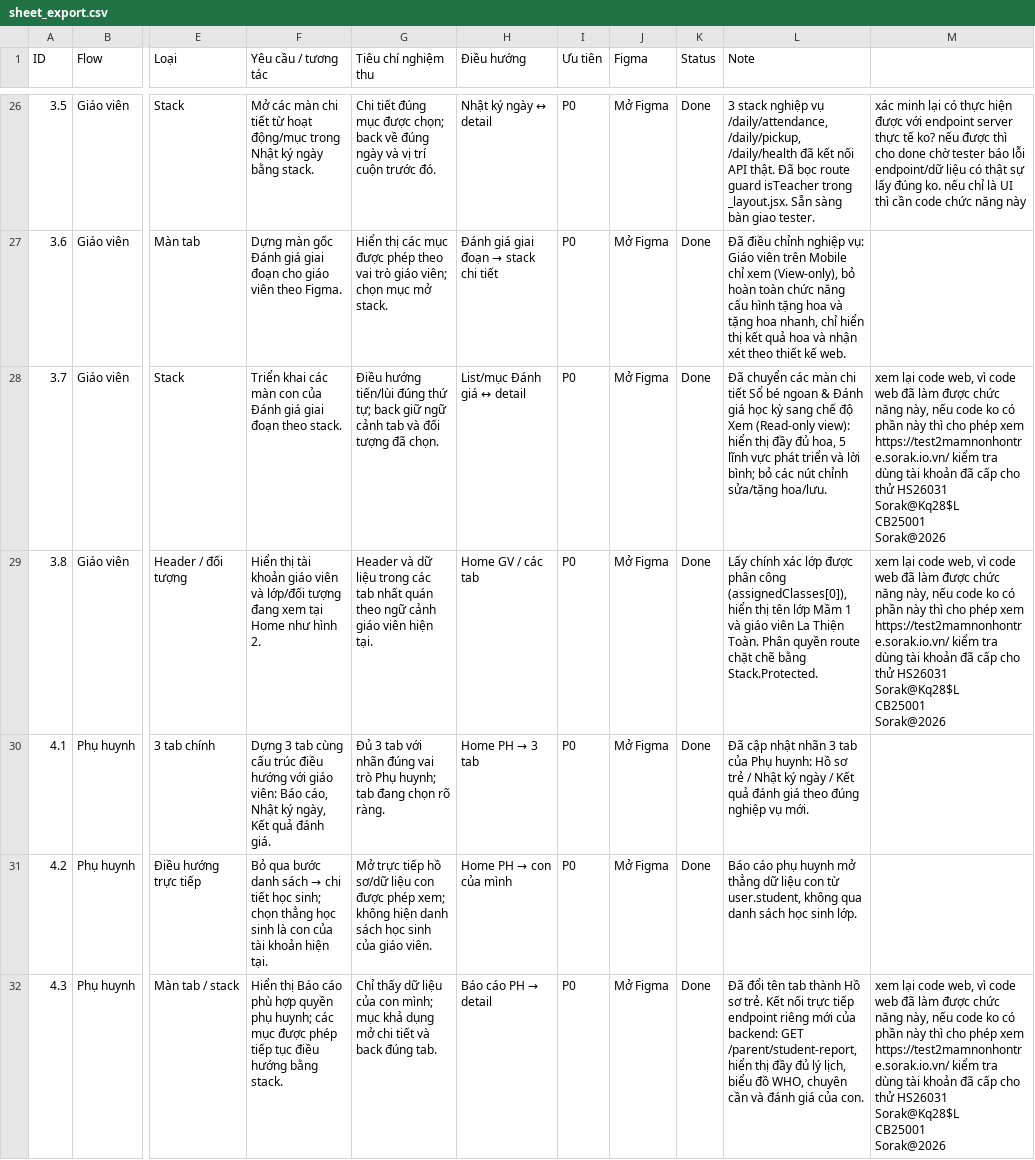
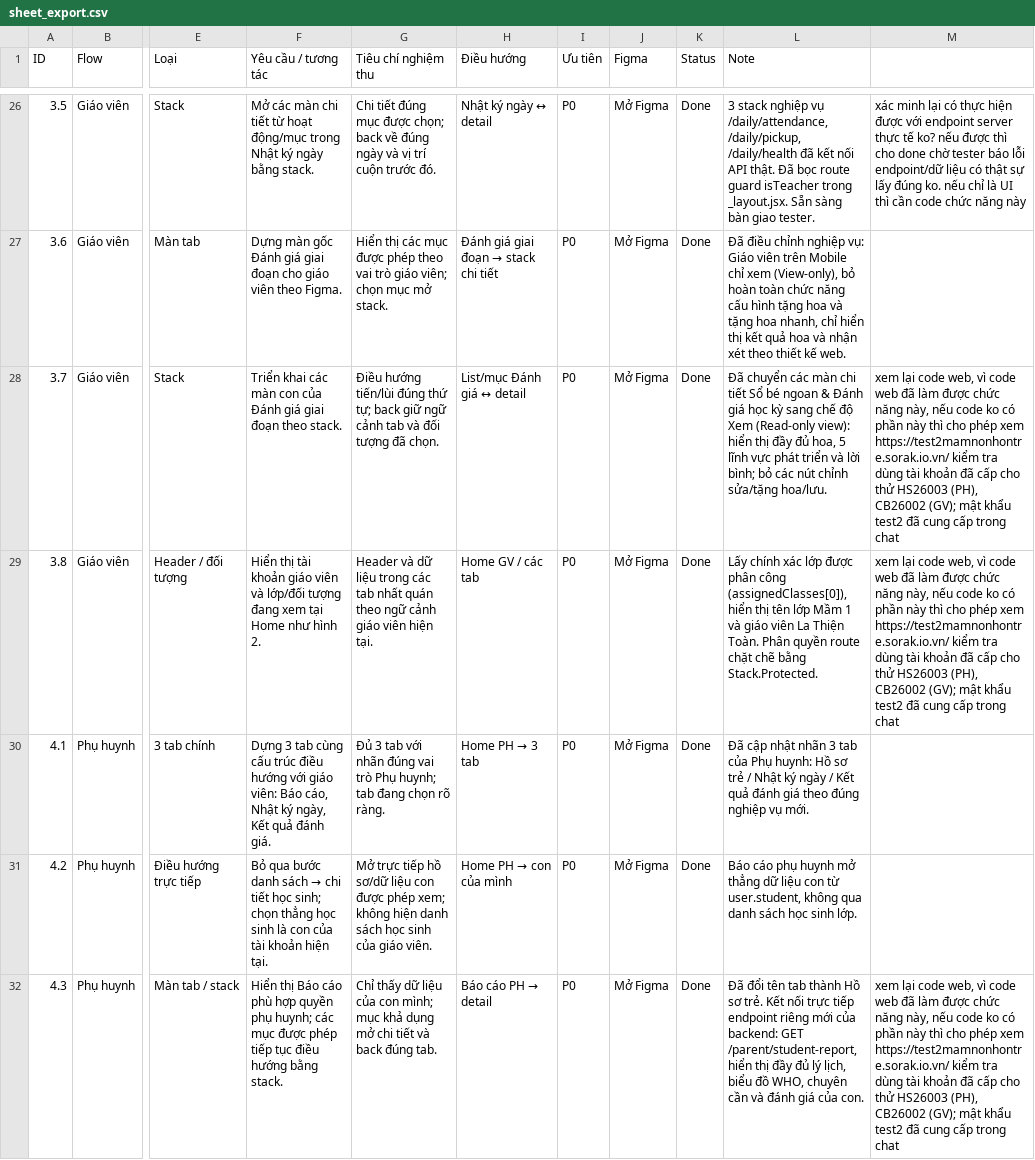
Before and after one commit to hancontam/sorak-rnr, a CSV file: docs/sheet_export.csv, drawn as a sheet; only a part is shown, gaps mark what is left out; ↵ is a line break in a cell; the diff covers the shown part only; the diff names each change by its address in the sheet, - before the commit and + after, or states it on an @@ line.

Commit message:
docs: switch staging test account references
Reference the new parent and teacher test account identifiers, remove passwords from tracked backlog snapshots, and mark parent login for retest.

```diff
--- a/docs/sheet_export.csv
+++ b/docs/sheet_export.csv
-M28:M29: …cho thử HS26031 ↵ Sorak@Kq28$L ↵ CB25001 ↵ Sorak@2026
+M28:M29: …cho thử HS26003 (PH), CB26002 (GV); mật khẩu test2 đã cung cấp trong chat
-M32: …cho thử HS26031 ↵ Sorak@Kq28$L ↵ CB25001 ↵ Sorak@2026
+M32: …cho thử HS26003 (PH), CB26002 (GV); mật khẩu test2 đã cung cấp trong chat
```
Also changed, not shown: 6 edited cells elsewhere in this file, 1 other file.
